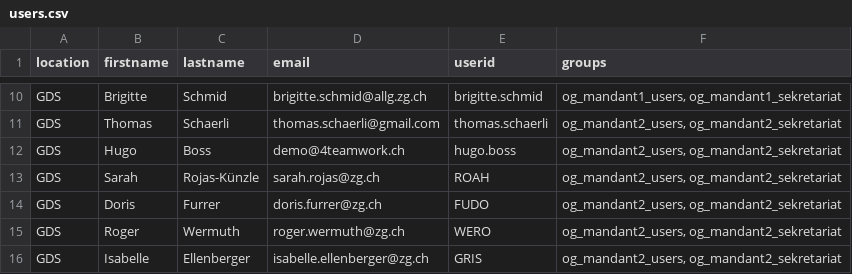
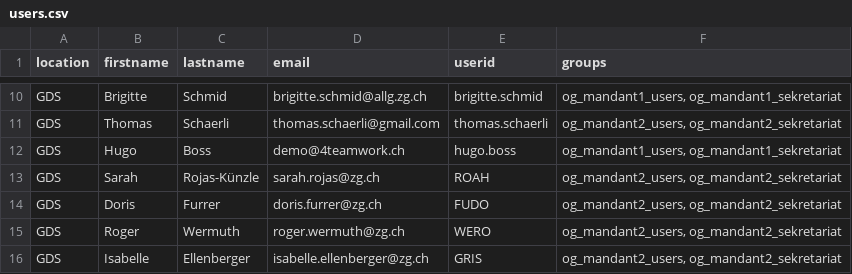
Before and after one commit to 4teamwork/opengever.core, a CSV file: opengever/examplecontent/profiles/minor-pas-users-groups/users.csv, drawn as a sheet; only a part is shown, gaps mark what is left out.

```diff
--- a/opengever/examplecontent/profiles/minor-pas-users-groups/users.csv
+++ b/opengever/examplecontent/profiles/minor-pas-users-groups/users.csv
@@ -11,3 +11,3 @@
 "GDS";"Thomas";"Schaerli";"thomas.schaerli@gmail.com";"thomas.schaerli";"og_mandant2_users, og_mandant2_sekretariat"
-"GDS";"Hugo";"Boss";"demo@4teamwork.ch";"hugo.boss";"og_mandant2_users, og_mandant2_sekretariat"
+"GDS";"Hugo";"Boss";"demo@4teamwork.ch";"hugo.boss";"og_mandant1_users, og_mandant1_sekretariat"
 "GDS";"Sarah";"Rojas-Künzle";"sarah.rojas@zg.ch";"ROAH";"og_mandant2_users, og_mandant2_sekretariat"
```
Also changed, not shown: opengever/examplecontent/profiles/major-client1/roles.csv, 1 other file.
